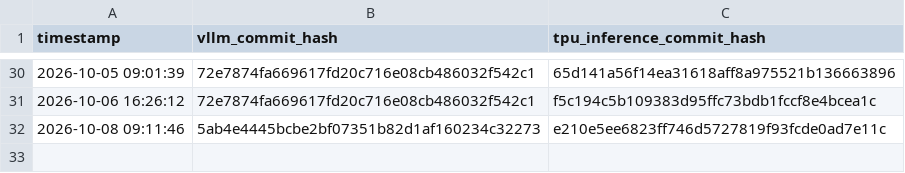
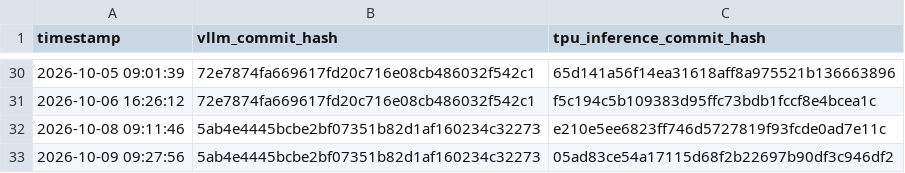
Before and after one commit to vllm-project/tpu-inference, a CSV file: verified_commit_hashes.csv, drawn as a sheet; only a part is shown, gaps mark what is left out; the diff names each change by its address in the sheet, - before the commit and + after, or states it on an @@ line.

```diff
--- a/verified_commit_hashes.csv
+++ b/verified_commit_hashes.csv
+row 33: 2026-10-09 09:27:56 | 5ab4e4445bcbe2bf07351b82d1af160234c32273 | 05ad83ce54a17115d68f2b22697b90df3c946df2
```
